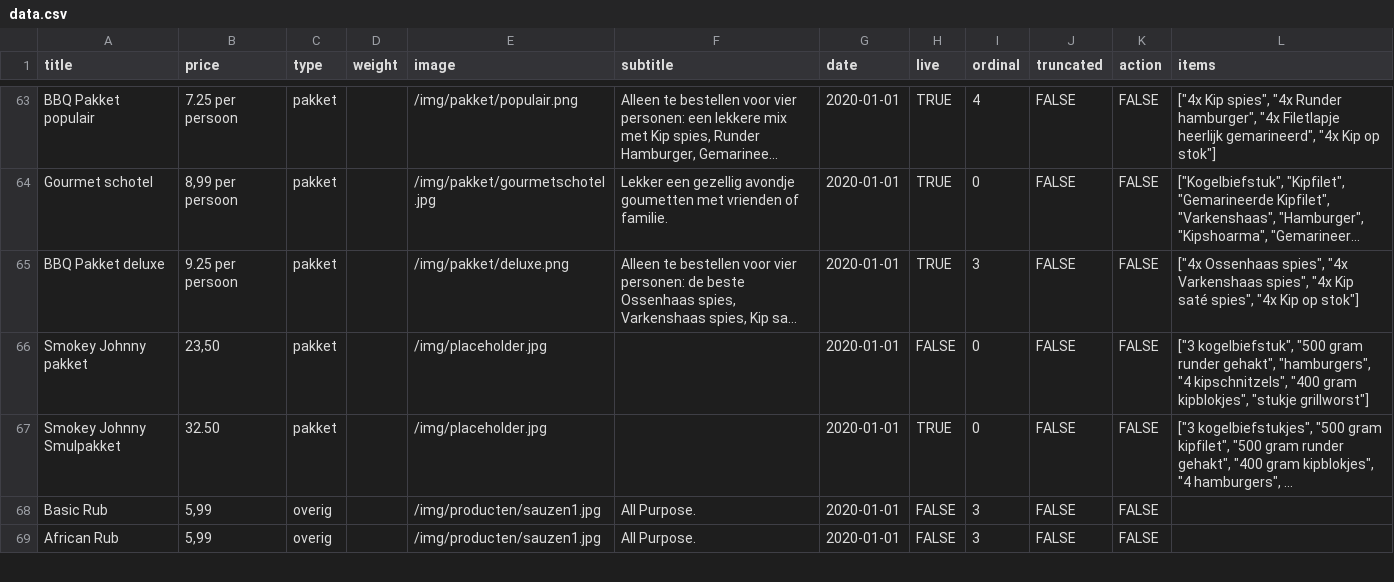
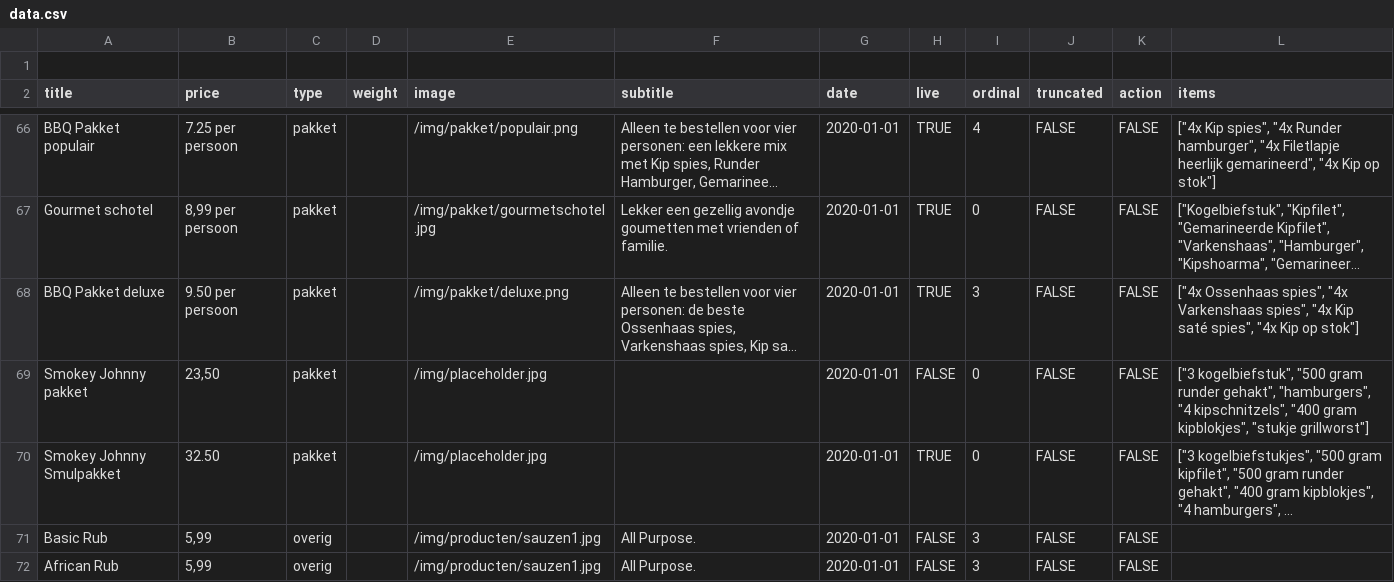
Before and after one commit to stefadinho/SmokeyJohnny_, a CSV file: assortiment/data.csv, drawn as a sheet; only a part is shown, gaps mark what is left out; long unchanged cells end in …; addresses are those after the commit; the diff covers the shown part only; the diff names each change by its address in the sheet, - before the commit and + after, or states it on an @@ line.

```diff
--- a/assortiment/data.csv
+++ b/assortiment/data.csv
+row 1: (empty)
-B68 (price): 9.25 per persoon
+B68 (price): 9.50 per persoon
```
Also changed, not shown: 4 added rows and 7 edited cells elsewhere in this file.
